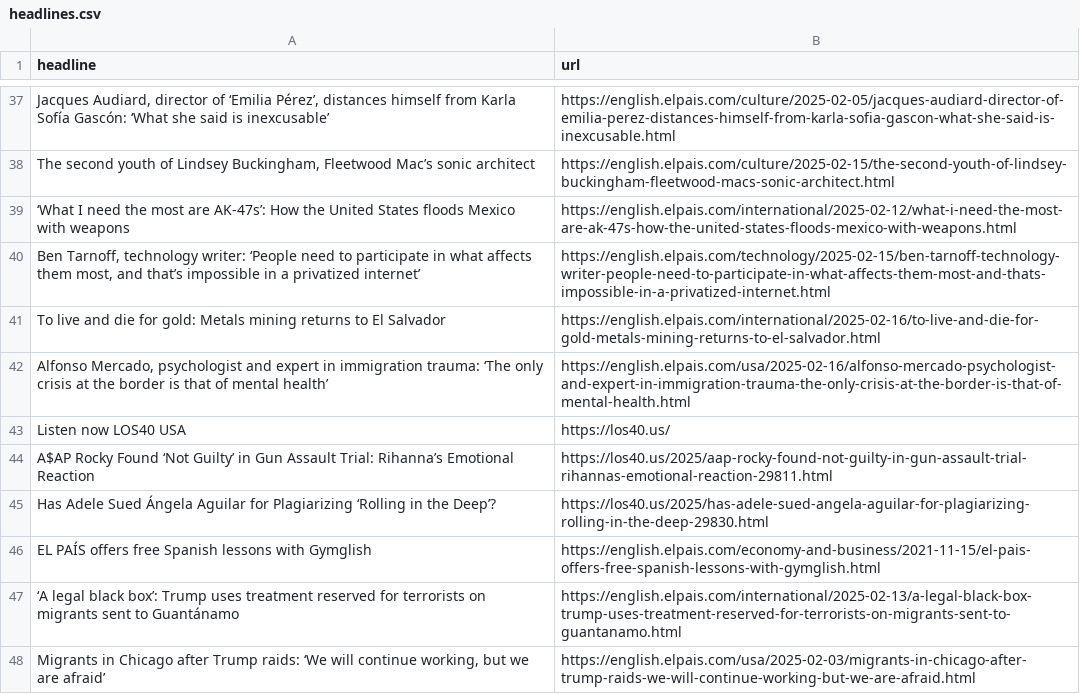
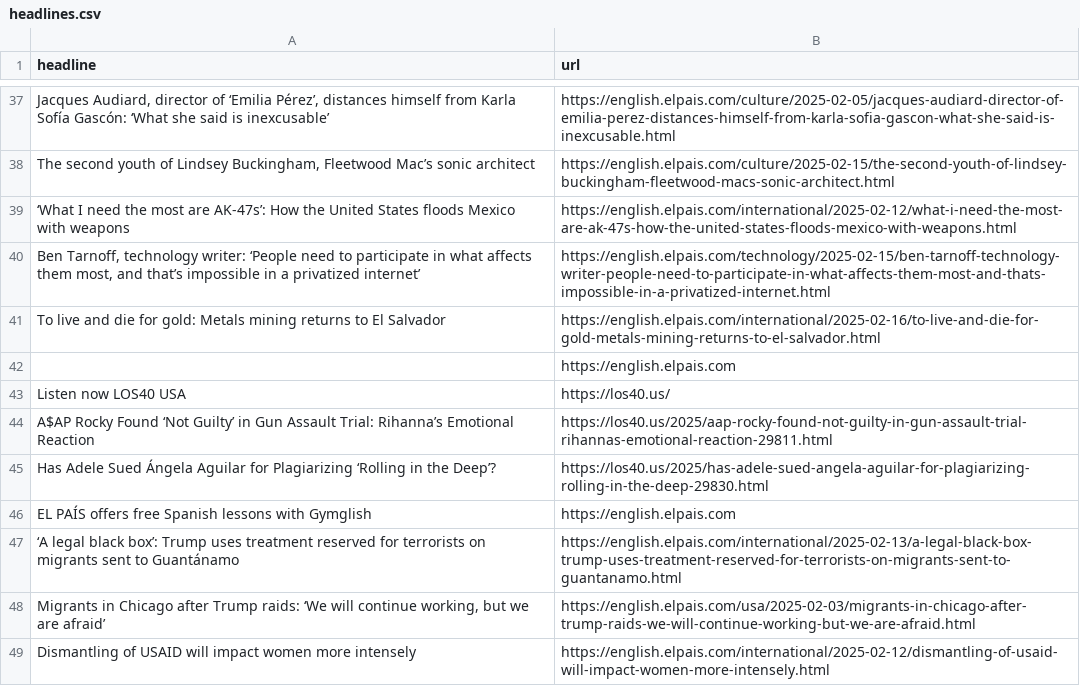
Before and after one commit to cmgsalazar/el-pais-autoscraper, a CSV file: headlines.csv, drawn as a sheet; only a part is shown, gaps mark what is left out; the shorter side is filled out with more unchanged rows; removed rows and columns are numbered as before the commit, all else as after; the diff names each change by its address in the sheet, - before the commit and + after, or states it on an @@ line.

```diff
--- a/headlines.csv
+++ b/headlines.csv
-row 42: Alfonso Mercado, psychologist and expert in immigration trauma: ‘The only crisis at the border is that of mental health’ | https://english.elpais.com/usa/2025-02-16/alfonso-mercado-psychologist-and-expert-in-immigration-trauma-the-only-crisis-at-the-border-is-that-of-mental-health.html
+row 42:  | https://english.elpais.com
-B46 (url): https://english.elpais.com/economy-and-business/2021-11-15/el-pais-offers-free-spanish-lessons-with-gymglish.html
+B46 (url): https://english.elpais.com
```
